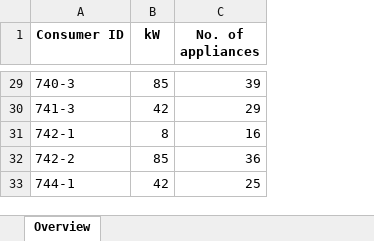
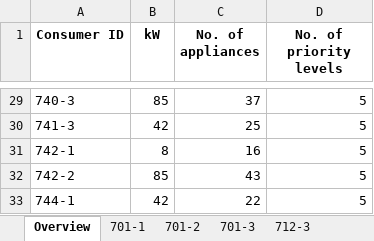
Before and after one commit to christian-cahig/CALOLS, an Excel workbook: Dataset/37NTF-A.xlsx, sheet Overview, drawn as a sheet; only a part is shown, gaps mark what is left out; values as stored, in another font and other column widths than the file's, no borders; the diff covers the shown part only; the diff names each change by its address in the sheet, - before the commit and + after, or states it on an @@ line.

```diff
--- a/Dataset/37NTF-A.xlsx (sheet Overview)
+++ b/Dataset/37NTF-A.xlsx (sheet Overview)
+sheet tab: 701-1
+sheet tab: 701-2
+sheet tab: 701-3
+sheet tab: 712-3
+column D (No. of priority levels), rows 29-33: all 5
-C29 (No. of appliances): 39
+C29 (No. of appliances): 37
-C30 (No. of appliances): 29
+C30 (No. of appliances): 25
-C32 (No. of appliances): 36
+C32 (No. of appliances): 43
-C33 (No. of appliances): 25
+C33 (No. of appliances): 22
```
Also changed, not shown: 24 edited cells elsewhere in this sheet, other sheet tabs, 2 other files.
